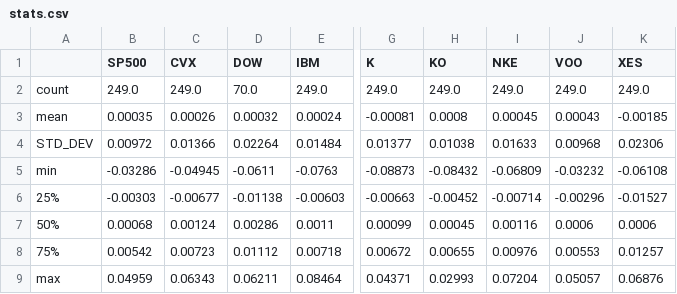
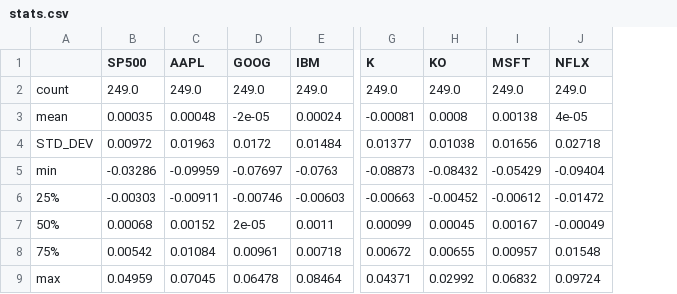
Before and after one commit to rohanmalhotra4622/Python_Programming_Freestyle_Project, a CSV file: stats.csv, drawn as a sheet; only a part is shown, gaps mark what is left out; removed rows and columns are numbered as before the commit, all else as after; the diff names each change by its address in the sheet, - before the commit and + after, or states it on an @@ line.

```diff
--- a/stats.csv
+++ b/stats.csv
-column C (CVX), rows 2-9: 249.0 | 0.00026 | 0.01366 | -0.04945 | -0.00677 | 0.00124 | 0.00723 | 0.06343
-column D (DOW), rows 2-9: 70.0 | 0.00032 | 0.02264 | -0.0611 | -0.01138 | 0.00286 | 0.01112 | 0.06211
+column C (AAPL), rows 2-9: 249.0 | 0.00048 | 0.01963 | -0.09959 | -0.00911 | 0.00152 | 0.01084 | 0.07045
+column D (GOOG), rows 2-9: 249.0 | -2e-05 | 0.0172 | -0.07697 | -0.00746 | 2e-05 | 0.00961 | 0.06478
-column I (NKE), rows 2-9: 249.0 | 0.00045 | 0.01633 | -0.06809 | -0.00714 | 0.00116 | 0.00976 | 0.07204
-column J (VOO), rows 2-9: 249.0 | 0.00043 | 0.00968 | -0.03232 | -0.00296 | 0.0006 | 0.00553 | 0.05057
-column K (XES), rows 2-9: 249.0 | -0.00185 | 0.02306 | -0.06108 | -0.01527 | 0.0006 | 0.01257 | 0.06876
+column I (MSFT), rows 2-9: 249.0 | 0.00138 | 0.01656 | -0.05429 | -0.00612 | 0.00167 | 0.00957 | 0.06832
+column J (NFLX), rows 2-9: 249.0 | 4e-05 | 0.02718 | -0.09404 | -0.01472 | -0.00049 | 0.01548 | 0.09724
-H9 (KO): 0.02993
+H9 (KO): 0.02992
```
Also changed, not shown: combined_portfolio.csv, correlation.csv, 3 other files.
